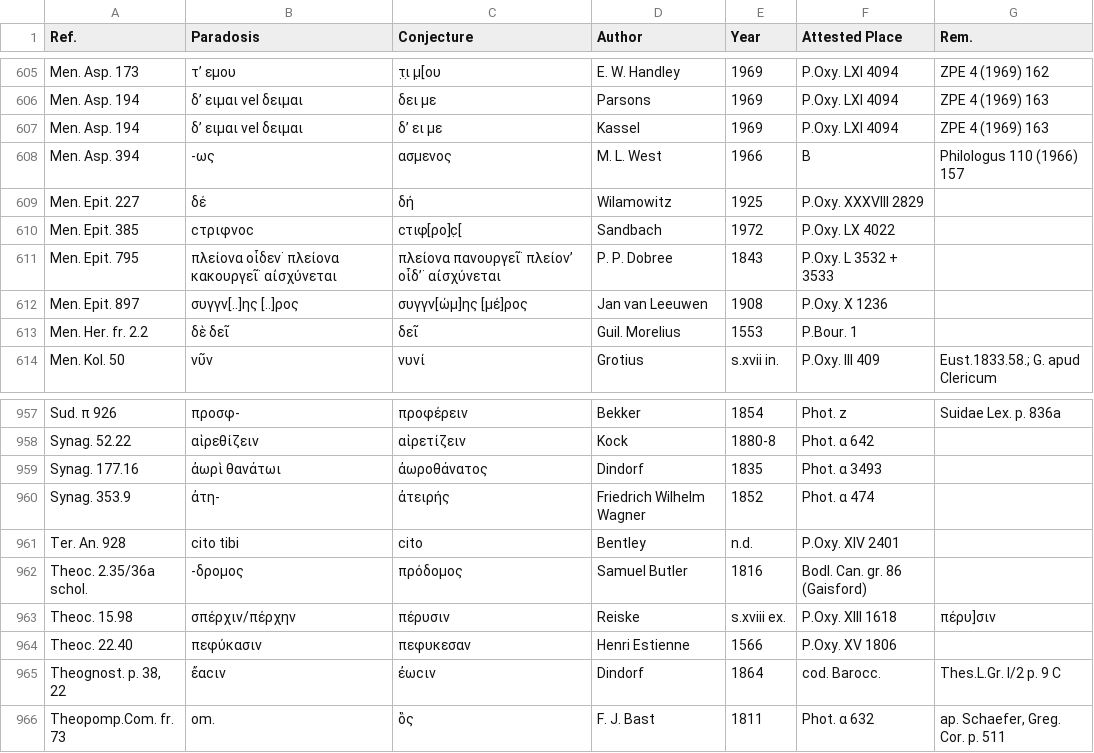
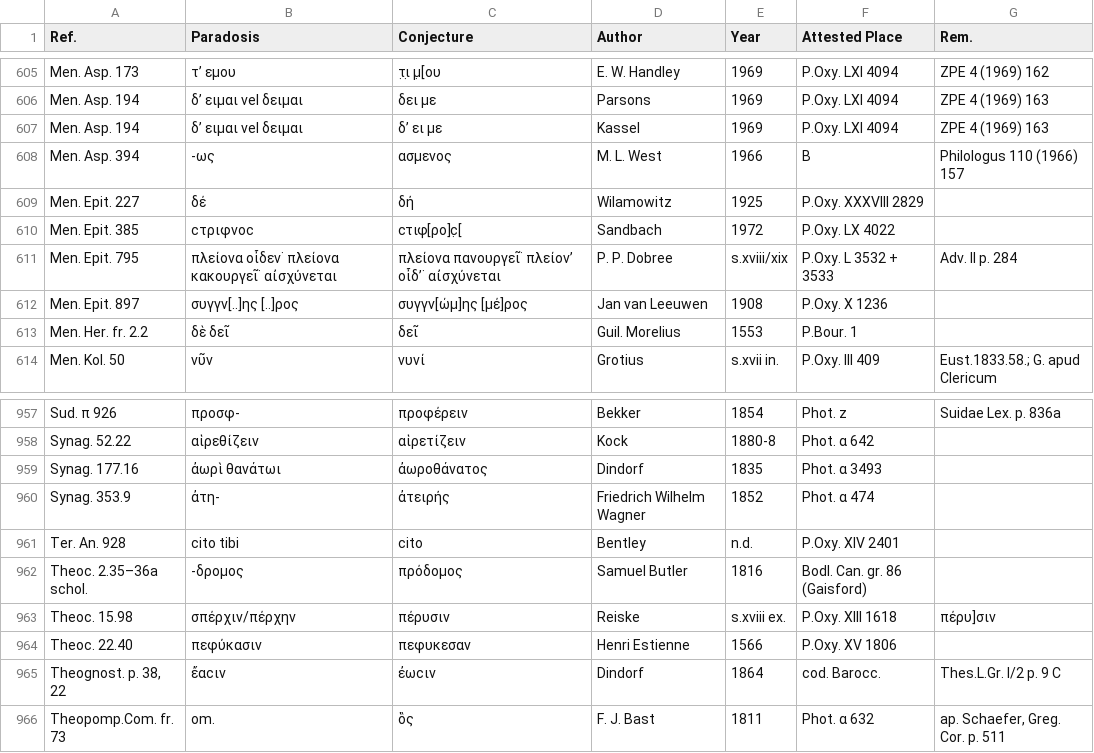
Before and after one commit to t18d/attested-conjectures, a CSV file: attested-conjectures.csv, drawn as a sheet; only a part is shown, gaps mark what is left out.

Commit message:
Update attested-conjectures.csv

```diff
--- a/attested-conjectures.csv
+++ b/attested-conjectures.csv
@@ -610,3 +610,3 @@ Men. Epit. 227,δέ,δή,Wilamowitz,1925,P.Oxy. XXXVIII 2829,
 Men. Epit. 385,ϲτριφνοϲ,ϲτιφ[ρο]ϲ̣[,Sandbach,1972,P.Oxy. LX 4022,
-Men. Epit. 795,πλείονα οἶδεν˙ πλείονα κακουργεῖ˙ αἰσχύνεται,πλείονα πανουργεῖ˙ πλείον’ οἶδ’˙ αἰσχύνεται,P. P. Dobree,1843,P.Oxy. L 3532 + 3533,
+Men. Epit. 795,πλείονα οἶδεν˙ πλείονα κακουργεῖ˙ αἰσχύνεται,πλείονα πανουργεῖ˙ πλείον’ οἶδ’˙ αἰσχύνεται,P. P. Dobree,s.xviii/xix,P.Oxy. L 3532 + 3533,Adv. II p. 284
 Men. Epit. 897,συγγν[..]ης [..]ρος,συγγν[ώμ]ης [μέ]ρος,Jan van Leeuwen,1908,P.Oxy. X 1236,
@@ -961,3 +961,3 @@ Synag. 353.9,ἀτη-,ἀτειρής,Friedrich Wilhelm Wagner,1852,Phot. α 474
 Ter. An. 928,cito tibi,cito,Bentley,n.d.,P.Oxy. XIV 2401,
-Theoc. 2.35/36a schol.,-δρομος,πρόδομος,Samuel Butler,1816,Bodl. Can. gr. 86 (Gaisford),
+Theoc. 2.35–36a schol.,-δρομος,πρόδομος,Samuel Butler,1816,Bodl. Can. gr. 86 (Gaisford),
 Theoc. 15.98,σπέρχιν/πέρχην,πέρυσιν,Reiske,s.xviii ex.,P.Oxy. XIII 1618,πέρυ]σιν
```
